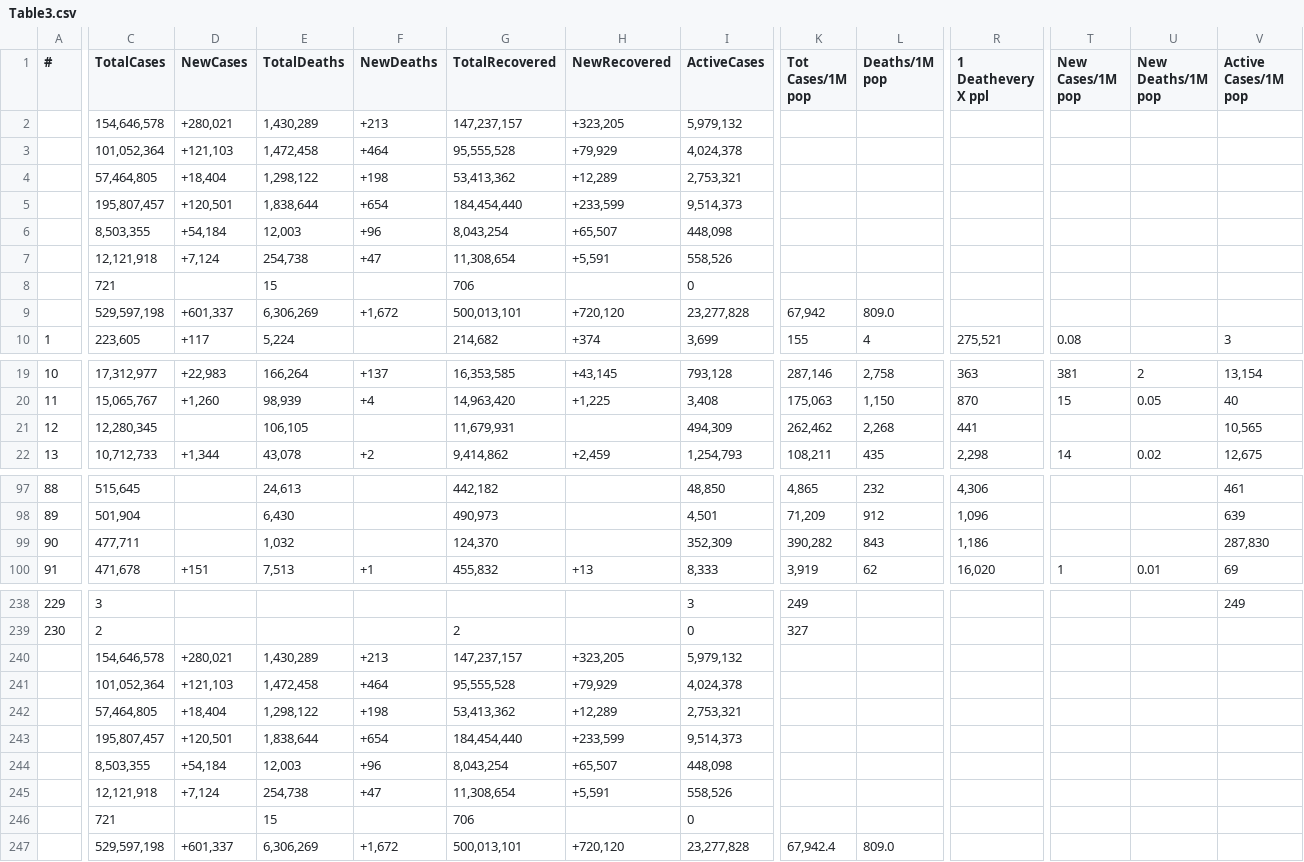
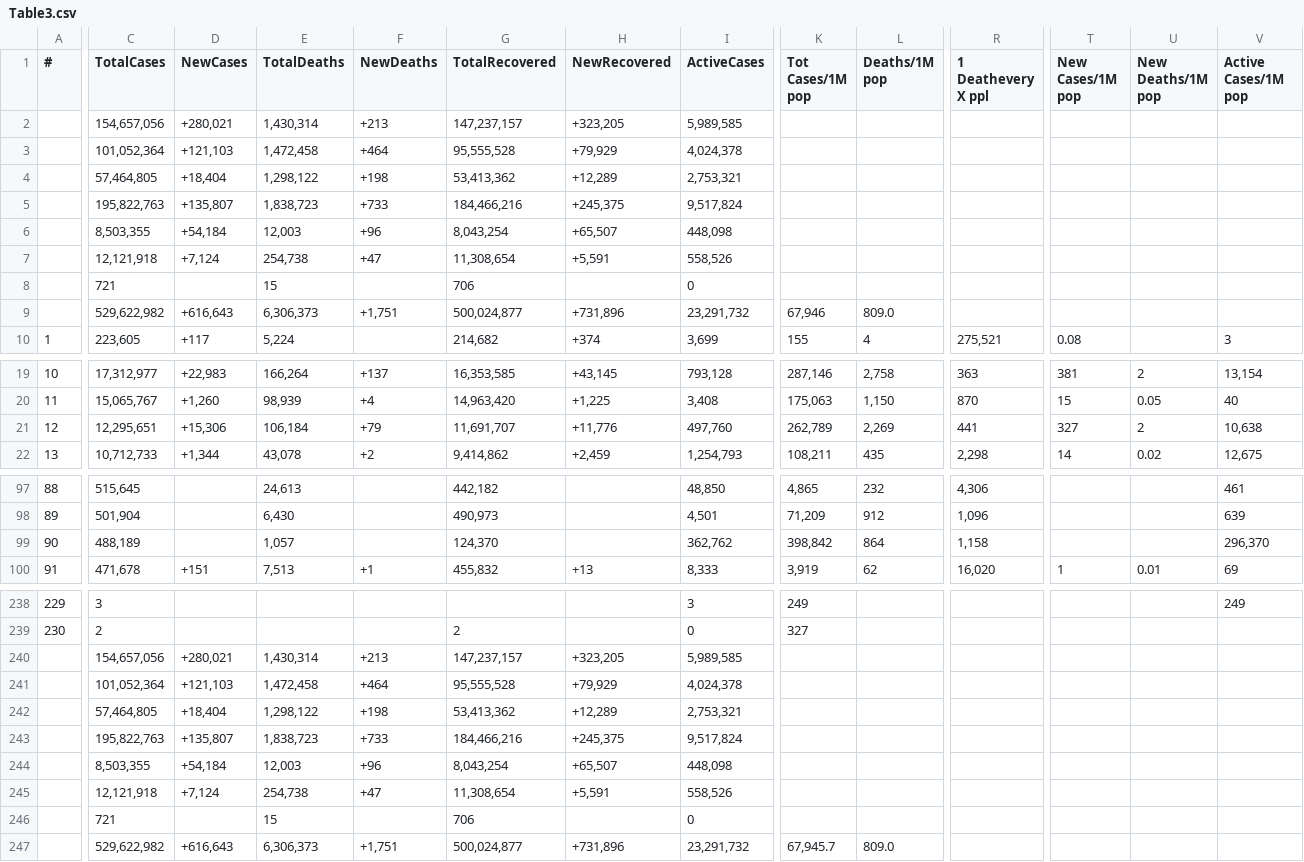
Before and after one commit to Covid-Data-API/Worldometer-Covid-Data-API, a CSV file: Table3.csv, drawn as a sheet; only a part is shown, gaps mark what is left out; removed rows and columns are numbered as before the commit, all else as after; rows hold the shown columns only; the diff names each change by its address in the sheet, - before the commit and + after, or states it on an @@ line.

```diff
--- a/Table3.csv
+++ b/Table3.csv
-C2 (TotalCases): 154,646,578
+C2 (TotalCases): 154,657,056
-E2 (TotalDeaths): 1,430,289
+E2 (TotalDeaths): 1,430,314
-I2 (ActiveCases): 5,979,132
+I2 (ActiveCases): 5,989,585
-row 5:  | 195,807,457 | +120,501 | 1,838,644 | +654 | 184,454,440 | +233,599 | 9,514,373
+row 5:  | 195,822,763 | +135,807 | 1,838,723 | +733 | 184,466,216 | +245,375 | 9,517,824
-row 9:  | 529,597,198 | +601,337 | 6,306,269 | +1,672 | 500,013,101 | +720,120 | 23,277,828 | 67,942 | 809.0
+row 9:  | 529,622,982 | +616,643 | 6,306,373 | +1,751 | 500,024,877 | +731,896 | 23,291,732 | 67,946 | 809.0
-C21 (TotalCases): 12,280,345
+C21 (TotalCases): 12,295,651
-D21 (NewCases): (empty)
+D21 (NewCases): +15,306
-E21 (TotalDeaths): 106,105
+E21 (TotalDeaths): 106,184
-F21 (NewDeaths): (empty)
+F21 (NewDeaths): +79
-G21 (TotalRecovered): 11,679,931
+G21 (TotalRecovered): 11,691,707
-H21 (NewRecovered): (empty)
+H21 (NewRecovered): +11,776
-I21 (ActiveCases): 494,309
+I21 (ActiveCases): 497,760
-K21 (Tot Cases/1M pop): 262,462
+K21 (Tot Cases/1M pop): 262,789
-L21 (Deaths/1M pop): 2,268
+L21 (Deaths/1M pop): 2,269
-T21 (New Cases/1M pop): (empty)
+T21 (New Cases/1M pop): 327
-U21 (New Deaths/1M pop): (empty)
+U21 (New Deaths/1M pop): 2
-V21 (Active Cases/1M pop): 10,565
+V21 (Active Cases/1M pop): 10,638
-C99 (TotalCases): 477,711
+C99 (TotalCases): 488,189
-E99 (TotalDeaths): 1,032
+E99 (TotalDeaths): 1,057
-I99 (ActiveCases): 352,309
+I99 (ActiveCases): 362,762
-K99 (Tot Cases/1M pop): 390,282
+K99 (Tot Cases/1M pop): 398,842
-L99 (Deaths/1M pop): 843
+L99 (Deaths/1M pop): 864
-R99 (1 Deathevery X ppl): 1,186
+R99 (1 Deathevery X ppl): 1,158
-V99 (Active Cases/1M pop): 287,830
+V99 (Active Cases/1M pop): 296,370
-C240 (TotalCases): 154,646,578
+C240 (TotalCases): 154,657,056
-E240 (TotalDeaths): 1,430,289
+E240 (TotalDeaths): 1,430,314
-I240 (ActiveCases): 5,979,132
+I240 (ActiveCases): 5,989,585
-row 243:  | 195,807,457 | +120,501 | 1,838,644 | +654 | 184,454,440 | +233,599 | 9,514,373
+row 243:  | 195,822,763 | +135,807 | 1,838,723 | +733 | 184,466,216 | +245,375 | 9,517,824
-row 247:  | 529,597,198 | +601,337 | 6,306,269 | +1,672 | 500,013,101 | +720,120 | 23,277,828 | 67,942.4 | 809.0
+row 247:  | 529,622,982 | +616,643 | 6,306,373 | +1,751 | 500,024,877 | +731,896 | 23,291,732 | 67,945.7 | 809.0
```
Also changed, not shown: Table1.csv, Table2.csv.
